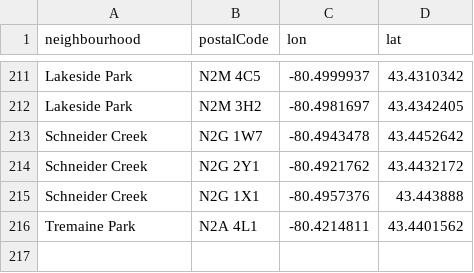
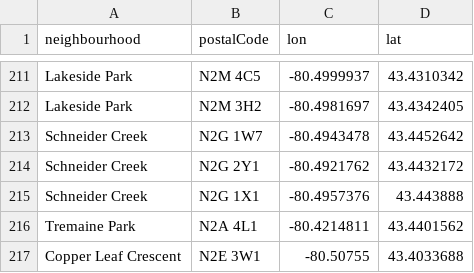
Before and after one commit to info-waterloo-region/festival-of-neighbourhoods, a CSV file: _data/codes.csv, drawn as a sheet; only a part is shown, gaps mark what is left out.

```diff
--- a/_data/codes.csv
+++ b/_data/codes.csv
@@ -216 +216,2 @@
 "Tremaine Park","N2A 4L1","-80.4214811","43.4401562"
+"Copper Leaf Crescent","N2E 3W1","-80.50755","43.4033688"
```
Also changed, not shown: _data/unregistered-activities.csv, 1 other file.
